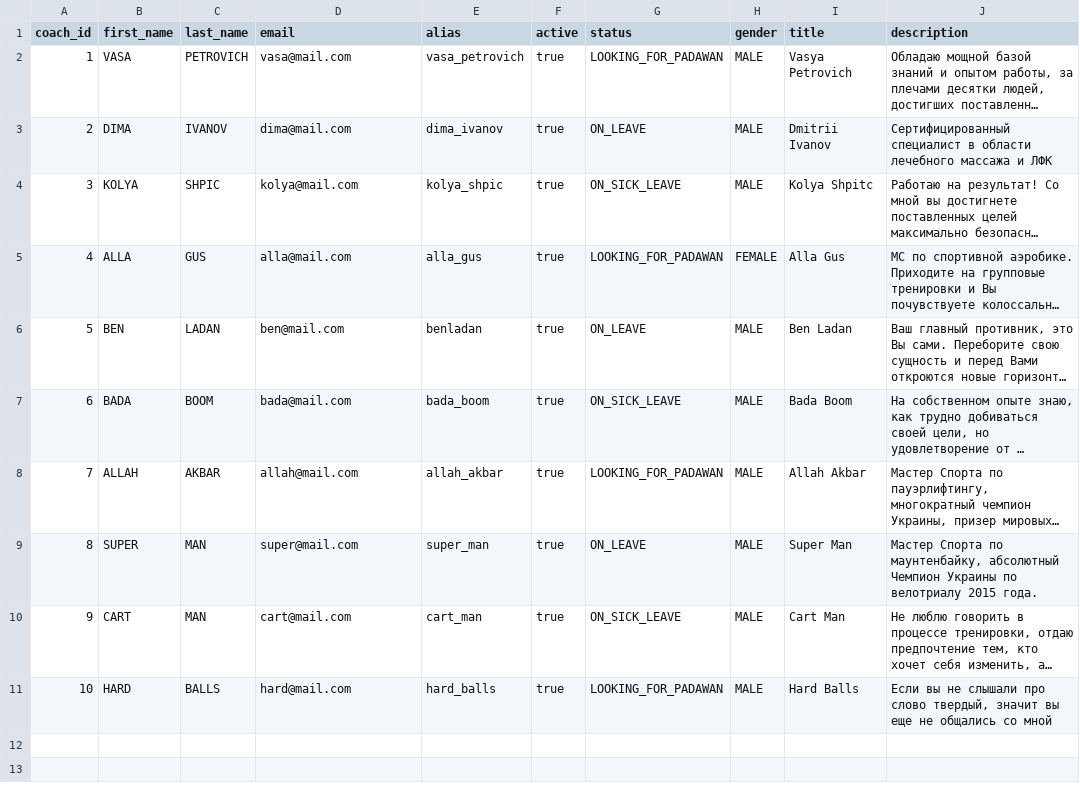
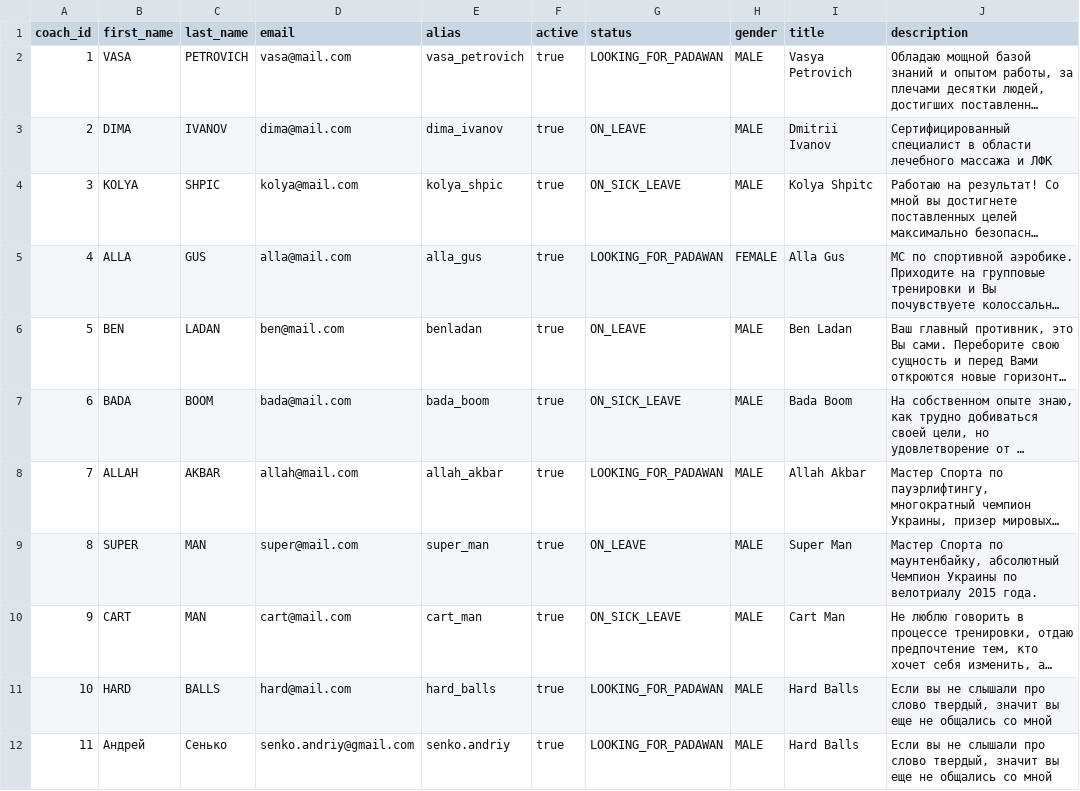
Before and after one commit to senichas/findcoach.com.ua, a CSV file: db-maintenance/src/main/resources/data/coach.csv, drawn as a sheet; long unchanged cells end in …; the diff names each change by its address in the sheet, - before the commit and + after, or states it on an @@ line.

Commit message:
add my email to DB

```diff
--- a/db-maintenance/src/main/resources/data/coach.csv
+++ b/db-maintenance/src/main/resources/data/coach.csv
+row 12: 11 | Андрей | Сенько | senko.andriy@gmail.com | senko.andriy | true | LOOKING_FOR_PADAWAN | MALE | Hard Balls | Если вы не слышали про слово твердый, значит вы еще не общались со мной
```
Also changed, not shown: 1 other file.
